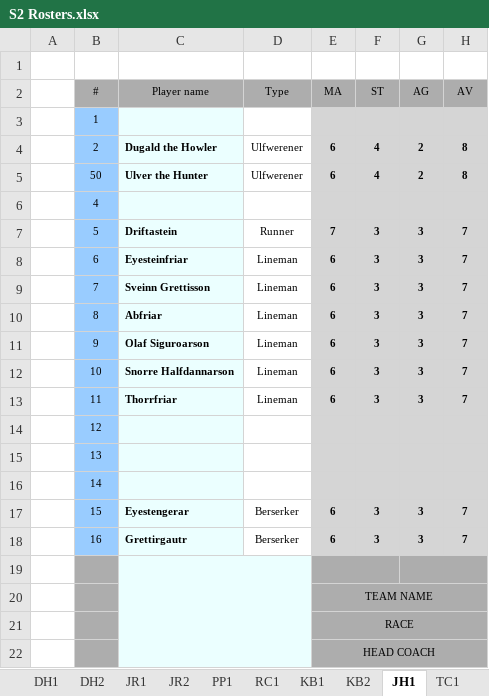
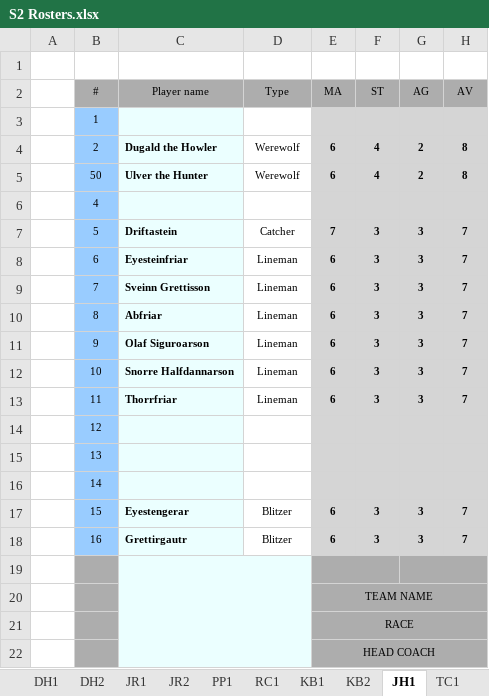
Before and after one commit to starryknight64/kcbbl, an Excel workbook: imports/S2 Rosters.xlsx, sheet JH1, drawn as a sheet; only a part is shown; values as stored, in another font and other column widths than the file's, no borders; conditional formats not drawn; the diff names each change by its address in the sheet, - before the commit and + after, or states it on an @@ line.

```diff
--- a/imports/S2 Rosters.xlsx (sheet JH1)
+++ b/imports/S2 Rosters.xlsx (sheet JH1)
-D4:D5 (Type): Ulfwerener
+D4:D5 (Type): Werewolf
-D7 (Type): Runner
+D7 (Type): Catcher
-D17:D18 (Type): Berserker
+D17:D18 (Type): Blitzer
```
Also changed, not shown: sheet JR2, imports/S3 Matches.xlsx, imports/S3 Rosters.xlsx, 5 other files.
